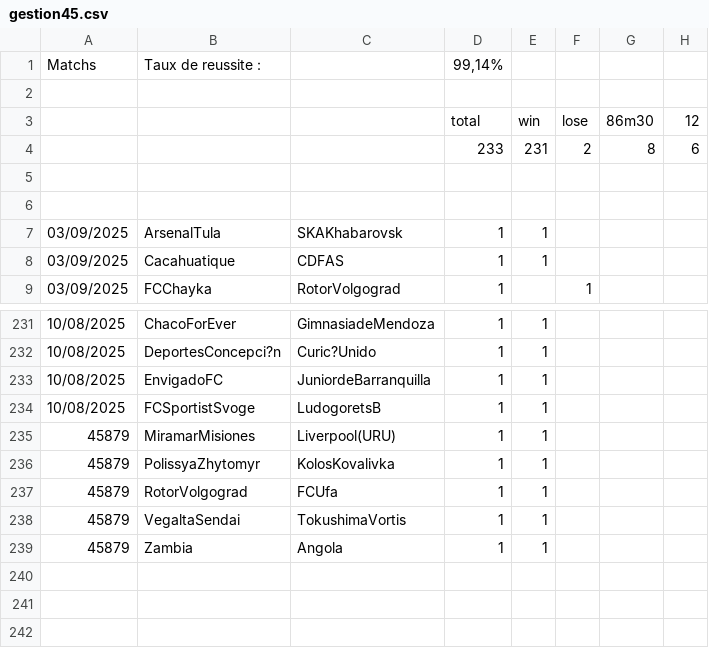
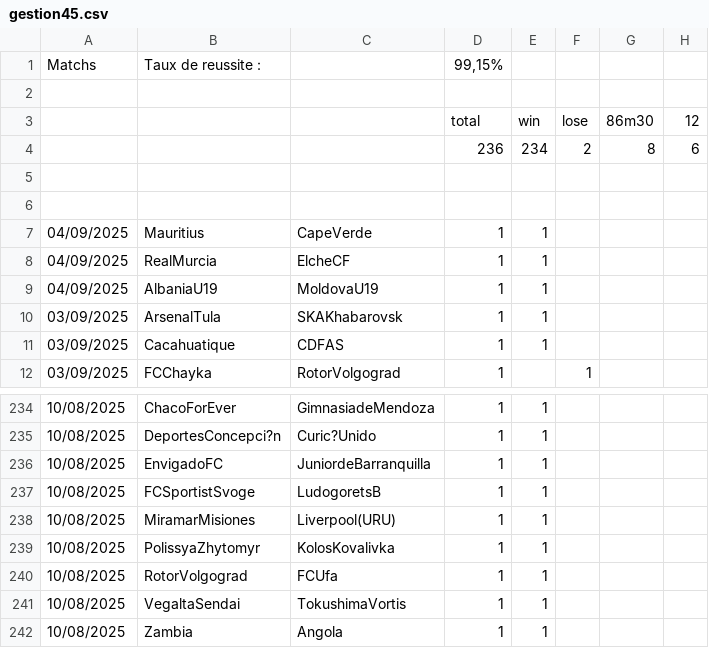
Before and after one commit to ericmc2408-dotcom/artscalping, a CSV file: gestion45.csv, drawn as a sheet; only a part is shown, gaps mark what is left out.

```diff
--- a/gestion45.csv
+++ b/gestion45.csv
@@ -1,7 +1,10 @@
-Matchs ;Taux de reussite :;;99,14%;;;;
+Matchs ;Taux de reussite :;;99,15%;;;;
 ;;;;;;;
 ;;;total;win ;lose ;86m30;12
-;;;233;231;2;8;6
+;;;236;234;2;8;6
 ;;;;;;;
 ;;;;;;;
+04/09/2025;Mauritius;CapeVerde;1;1;;;
+04/09/2025;RealMurcia;ElcheCF;1;1;;;
+04/09/2025;AlbaniaU19;MoldovaU19;1;1;;;
 03/09/2025;ArsenalTula;SKAKhabarovsk;1;1;;;
@@ -234,6 +237,6 @@ Matchs ;Taux de reussite :;;99,14%;;;;
 10/08/2025;FCSportistSvoge;LudogoretsB;1;1;;;
-45879;MiramarMisiones;Liverpool(URU);1;1;;;
-45879;PolissyaZhytomyr;KolosKovalivka;1;1;;;
-45879;RotorVolgograd;FCUfa;1;1;;;
-45879;VegaltaSendai;TokushimaVortis;1;1;;;
-45879;Zambia;Angola;1;1;;;
+10/08/2025;MiramarMisiones;Liverpool(URU);1;1;;;
+10/08/2025;PolissyaZhytomyr;KolosKovalivka;1;1;;;
+10/08/2025;RotorVolgograd;FCUfa;1;1;;;
+10/08/2025;VegaltaSendai;TokushimaVortis;1;1;;;
+10/08/2025;Zambia;Angola;1;1;;;
```
Also changed, not shown: gestion25.csv, gestion451.csv.
